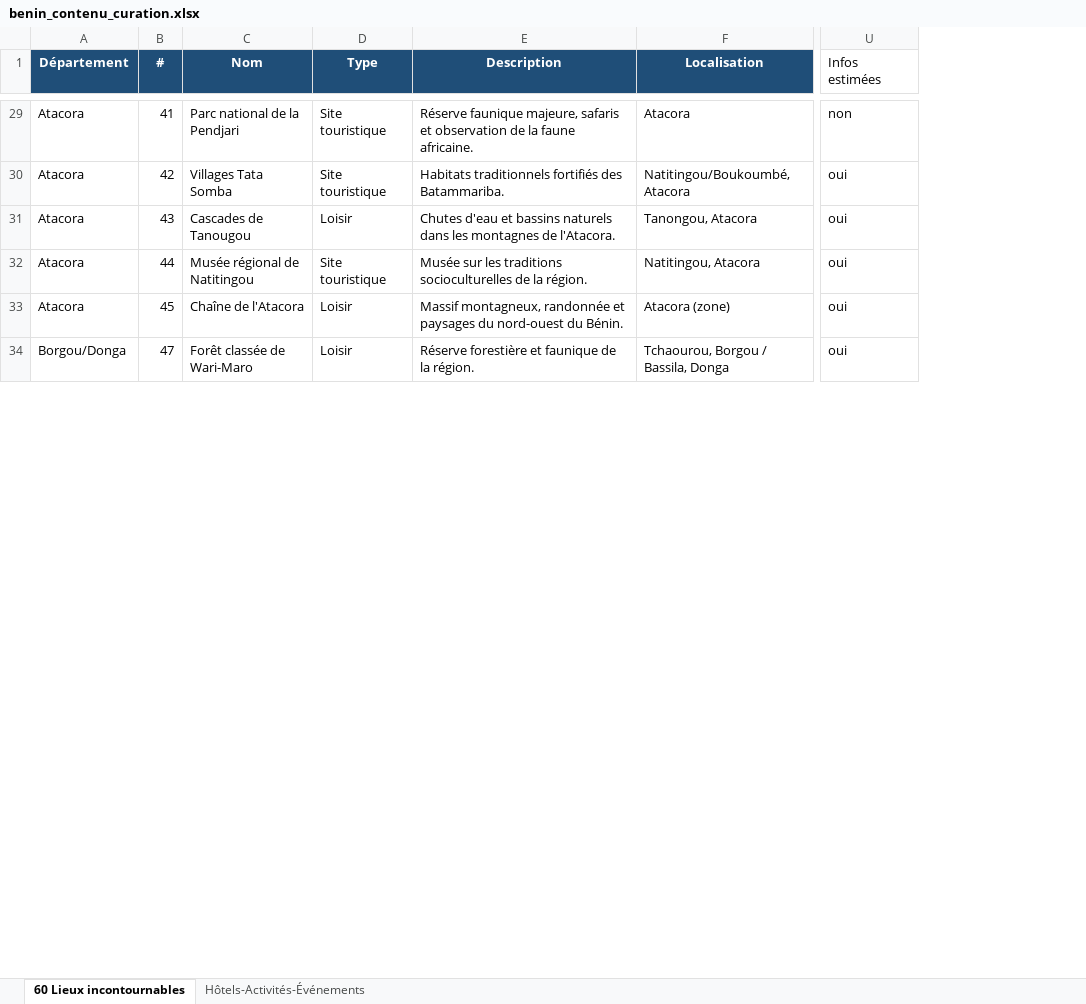
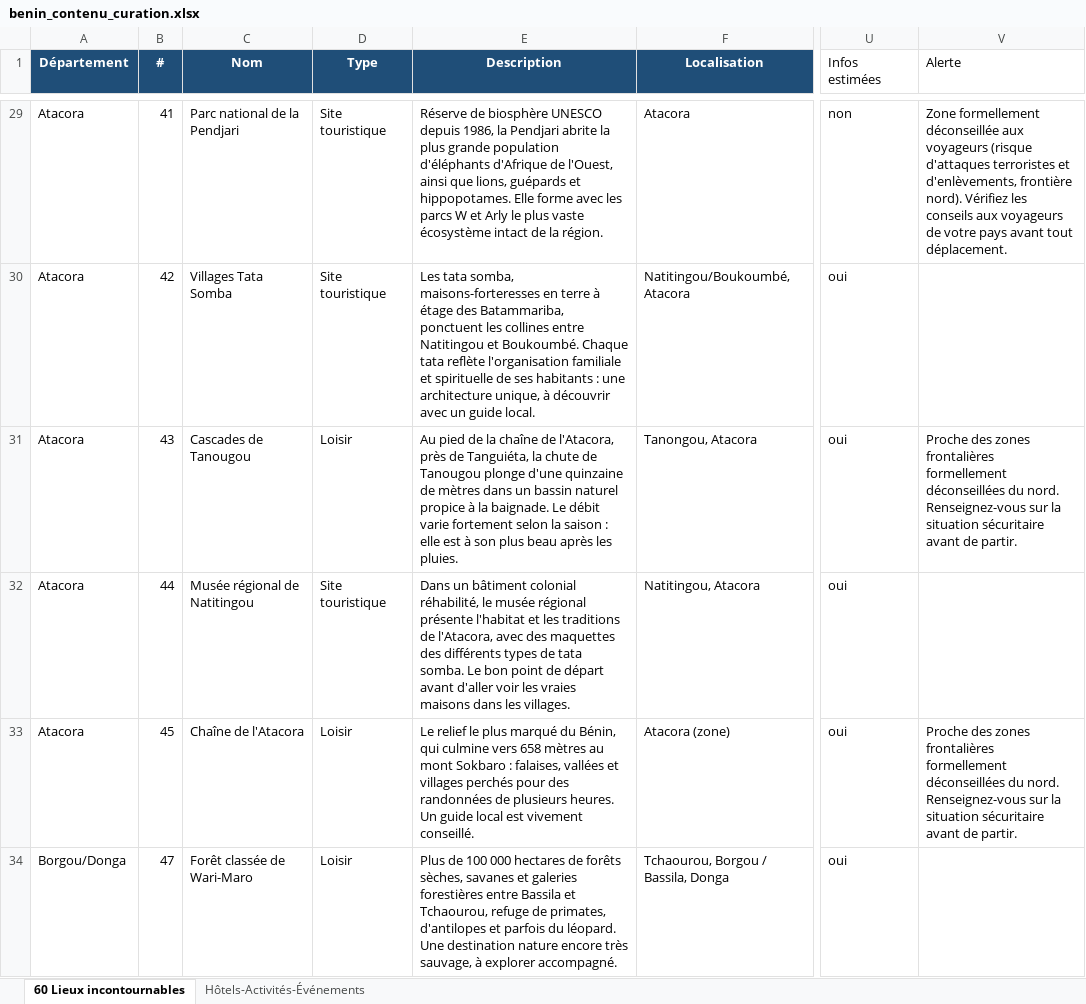
Before and after one commit to Emrik-GNANSSOUNOU/Gosee, an Excel workbook: benin_contenu_curation.xlsx, sheet 60 Lieux incontournables, drawn as a sheet; only a part is shown, gaps mark what is left out; values as stored, in another font and other column widths than the file's, no borders; the diff covers the shown part only; the diff names each change by its address in the sheet, - before the commit and + after, or states it on an @@ line.

```diff
--- a/benin_contenu_curation.xlsx (sheet 60 Lieux incontournables)
+++ b/benin_contenu_curation.xlsx (sheet 60 Lieux incontournables)
+column V (Alerte), rows 29-33: Zone formellement déconseillée aux voyageurs (risque d'attaques terroristes et d'enlèvements, frontière nord). Vérifiez les conseils aux voyageurs de votre pays avant tout déplacement. |  | Proche des zones frontalières formellement déconseillées du nord. Renseignez-vous sur la situation sécuritaire avant de partir. |  | Proche des zones frontalières formellement déconseillées du nord. Renseignez-vous sur la situation sécuritaire avant de partir.
-E29 (Description): Réserve faunique majeure, safaris et observation de la faune africaine.
+E29 (Description): Réserve de biosphère UNESCO depuis 1986, la Pendjari abrite la plus grande population d'éléphants d'Afrique de l'Ouest, ainsi que lions, guépards et hippopotames. Elle forme avec les parcs W et Arly le plus vaste écosystème intact de la région.
-E30 (Description): Habitats traditionnels fortifiés des Batammariba.
+E30 (Description): Les tata somba, maisons-forteresses en terre à étage des Batammariba, ponctuent les collines entre Natitingou et Boukoumbé. Chaque tata reflète l'organisation familiale et spirituelle de ses habitants : une architecture unique, à découvrir avec un guide local.
-E31 (Description): Chutes d'eau et bassins naturels dans les montagnes de l'Atacora.
+E31 (Description): Au pied de la chaîne de l'Atacora, près de Tanguiéta, la chute de Tanougou plonge d'une quinzaine de mètres dans un bassin naturel propice à la baignade. Le débit varie fortement selon la saison : elle est à son plus beau après les pluies.
-E32 (Description): Musée sur les traditions socioculturelles de la région.
+E32 (Description): Dans un bâtiment colonial réhabilité, le musée régional présente l'habitat et les traditions de l'Atacora, avec des maquettes des différents types de tata somba. Le bon point de départ avant d'aller voir les vraies maisons dans les villages.
-E33 (Description): Massif montagneux, randonnée et paysages du nord-ouest du Bénin.
+E33 (Description): Le relief le plus marqué du Bénin, qui culmine vers 658 mètres au mont Sokbaro : falaises, vallées et villages perchés pour des randonnées de plusieurs heures. Un guide local est vivement conseillé.
-E34 (Description): Réserve forestière et faunique de la région.
+E34 (Description): Plus de 100 000 hectares de forêts sèches, savanes et galeries forestières entre Bassila et Tchaourou, refuge de primates, d'antilopes et parfois du léopard. Une destination nature encore très sauvage, à explorer accompagné.
```
Also changed, not shown: 35 edited cells elsewhere in this sheet, sheet Hôtels-Activités-Événements, 24 other files.
